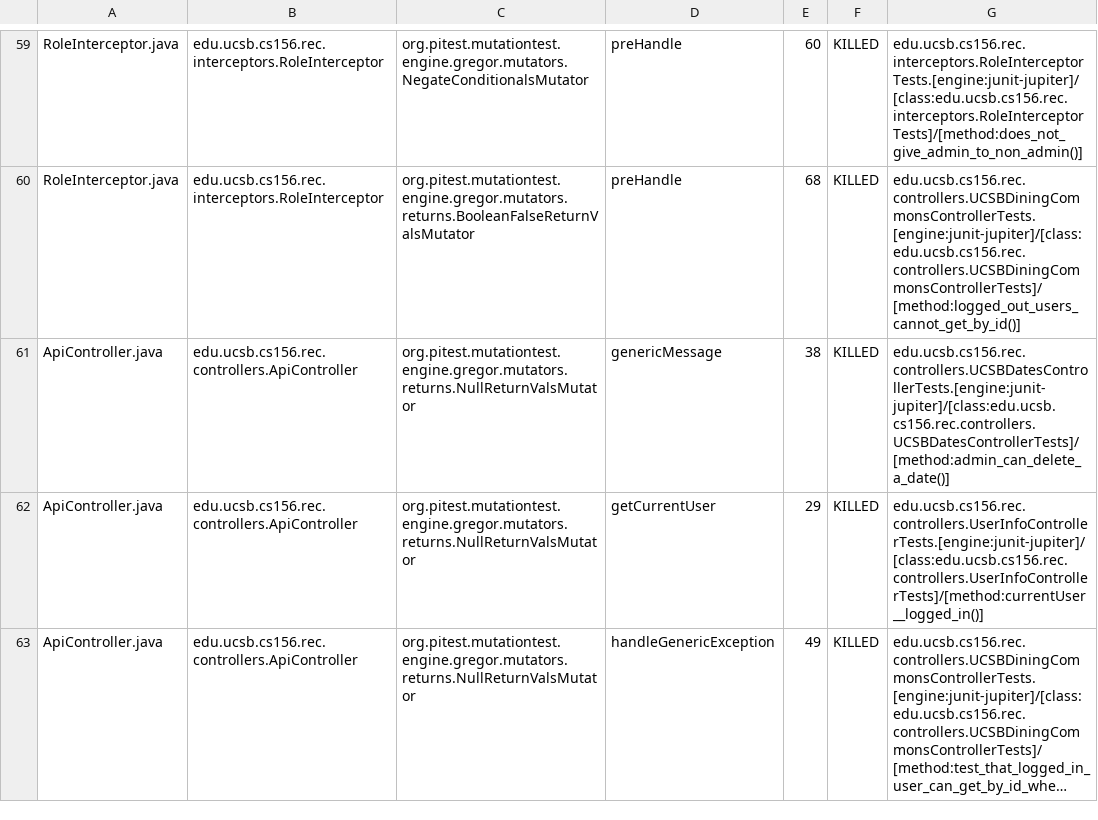
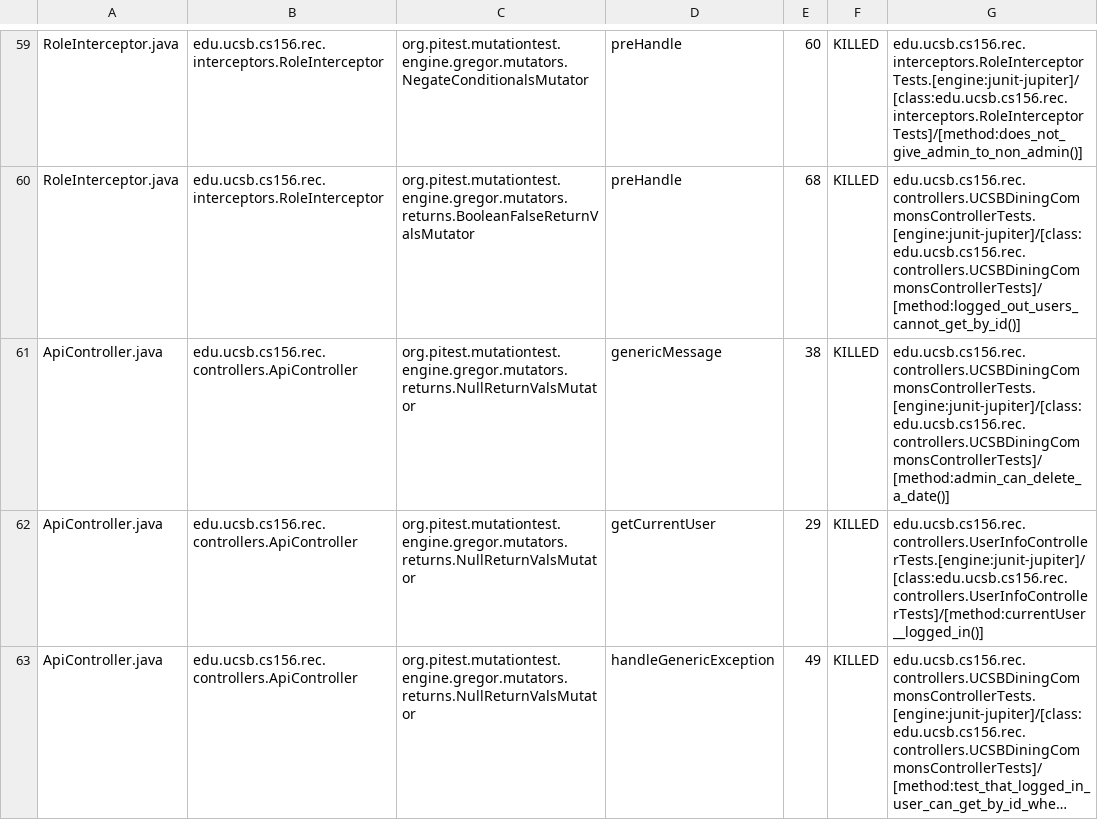
Before and after one commit to ucsb-cs156-f24/proj-rec-f24-08, a CSV file: prs/60/pitest/mutations.csv, drawn as a sheet; only a part is shown, gaps mark what is left out; long unchanged cells end in ….

Commit message:
Deploying to gh-pages from @ ucsb-cs156-f24/proj-rec-f24-08@8c35dcd155172abfd6f6a4606167a9927c733cdf 🚀

```diff
--- a/prs/60/pitest/mutations.csv
+++ b/prs/60/pitest/mutations.csv
@@ -60,3 +60,3 @@ RoleInterceptor.java,edu.ucsb.cs156.rec.interceptors.RoleInterceptor,org.pitest.
 RoleInterceptor.java,edu.ucsb.cs156.rec.interceptors.RoleInterceptor,org.pitest.mutationtest.engine.gregor.mutators.returns.BooleanFalseReturnValsMutator,preHandle,68,KILLED,edu.ucsb.cs156.rec.controllers.UCSBDiningCommonsControllerTests.[engine:junit-jupiter]/[class:edu.ucsb.cs156.rec.controllers.UCSBDiningCommonsControllerTests]/[method:logged_out_users_cannot_get_by_id()]
-ApiController.java,edu.ucsb.cs156.rec.controllers.ApiController,org.pitest.mutationtest.engine.gregor.mutators.returns.NullReturnValsMutator,genericMessage,38,KILLED,edu.ucsb.cs156.rec.controllers.UCSBDatesControllerTests.[engine:junit-jupiter]/[class:edu.ucsb.cs156.rec.controllers.UCSBDatesControllerTests]/[method:admin_can_delete_a_date()]
+ApiController.java,edu.ucsb.cs156.rec.controllers.ApiController,org.pitest.mutationtest.engine.gregor.mutators.returns.NullReturnValsMutator,genericMessage,38,KILLED,edu.ucsb.cs156.rec.controllers.UCSBDiningCommonsControllerTests.[engine:junit-jupiter]/[class:edu.ucsb.cs156.rec.controllers.UCSBDiningCommonsControllerTests]/[method:admin_can_delete_a_date()]
 ApiController.java,edu.ucsb.cs156.rec.controllers.ApiController,org.pitest.mutationtest.engine.gregor.mutators.returns.NullReturnValsMutator,getCurrentUser,29,KILLED,edu.ucsb.cs156.rec.controllers.UserInfoControllerTests.[engine:junit-jupiter]/[class:edu.ucsb.cs156.rec.controllers.UserInfoControllerTests]/[method:currentUser__logged_in()]
```
Also changed, not shown: 12 other files.
